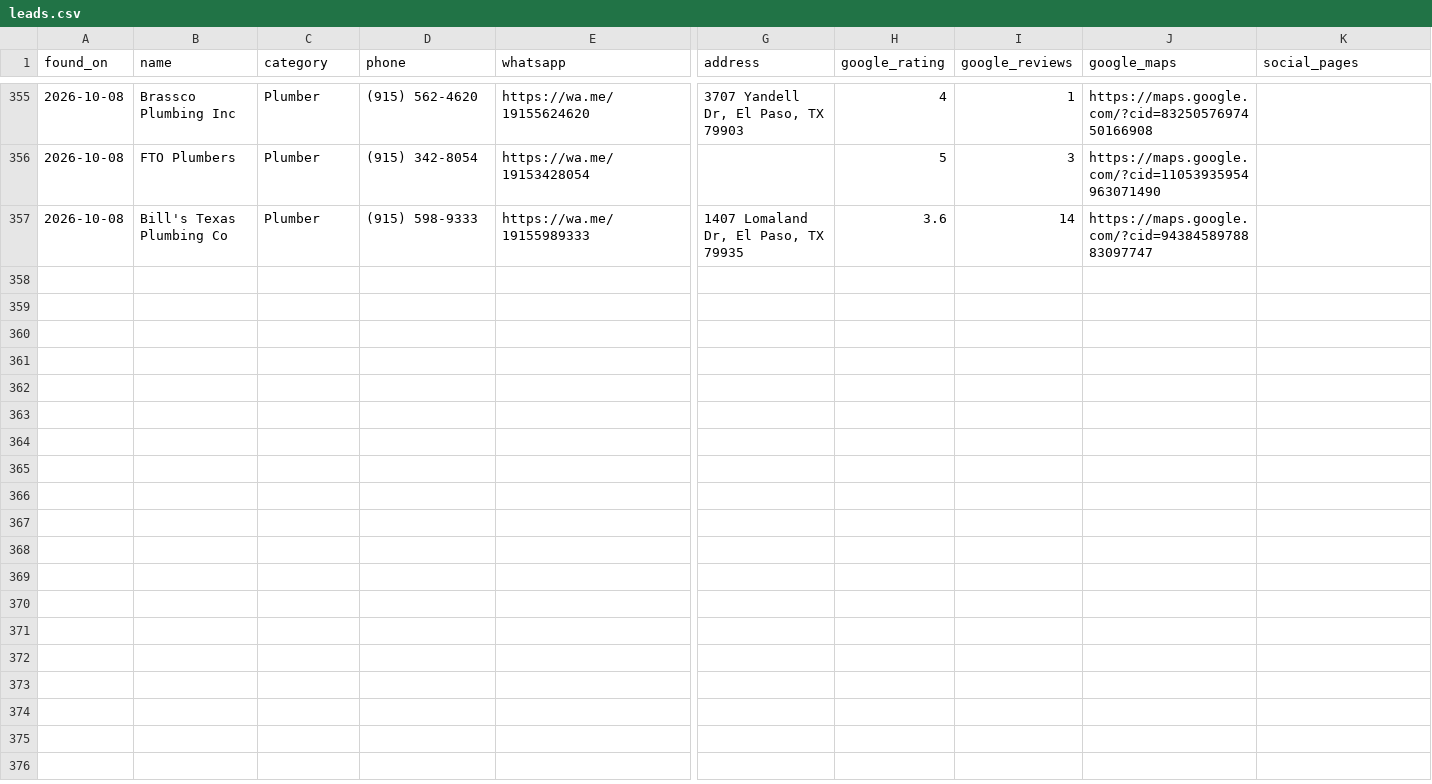
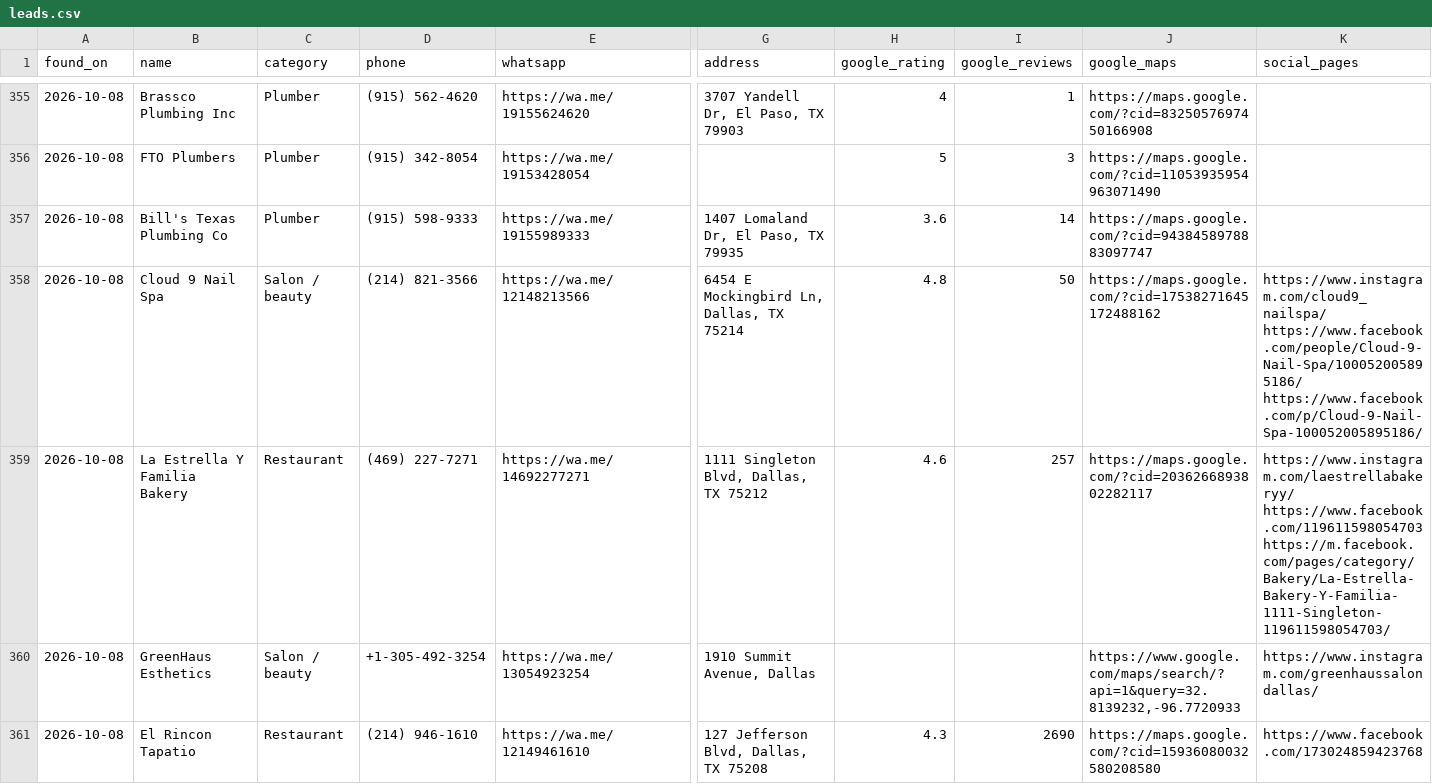
Before and after one commit to umairsharma/website-hunting-bot, a CSV file: data/leads.csv, drawn as a sheet; only a part is shown, gaps mark what is left out; rows hold the shown columns only; the diff covers the shown part only; the diff names each change by its address in the sheet, - before the commit and + after, or states it on an @@ line.

```diff
--- a/data/leads.csv
+++ b/data/leads.csv
+row 358: 2026-10-08 | Cloud 9 Nail Spa | Salon / beauty | (214) 821-3566 | https://wa.me/12148213566 | 6454 E Mockingbird Ln, Dallas, TX 75214 | 4.8 | 50 | https://maps.google.com/?cid=17538271645172488162 | https://www.instagram.com/cloud9_nailspa/ https://www.facebook.com/people/Cloud-9-Nail-Spa/100052005895186/ https://www.facebook.com/p/Cloud-9-Nail-Spa-100052005895186/
+row 359: 2026-10-08 | La Estrella Y Familia Bakery | Restaurant | (469) 227-7271 | https://wa.me/14692277271 | 1111 Singleton Blvd, Dallas, TX 75212 | 4.6 | 257 | https://maps.google.com/?cid=2036266893802282117 | https://www.instagram.com/laestrellabakeryy/ https://www.facebook.com/119611598054703 https://m.facebook.com/pages/category/Bakery/La-Estrella-Bakery-Y-Familia-1111-Singleton-119611598054703/
+row 360: 2026-10-08 | GreenHaus Esthetics | Salon / beauty | +1-305-492-3254 | https://wa.me/13054923254 | 1910 Summit Avenue, Dallas |  |  | https://www.google.com/maps/search/?api=1&query=32.8139232,-96.7720933 | https://www.instagram.com/greenhaussalondallas/
+row 361: 2026-10-08 | El Rincon Tapatio | Restaurant | (214) 946-1610 | https://wa.me/12149461610 | 127 Jefferson Blvd, Dallas, TX 75208 | 4.3 | 2690 | https://maps.google.com/?cid=15936080032580208580 | https://www.facebook.com/173024859423768
```
Also changed, not shown: 9 added rows elsewhere in this file, 4 other files.
